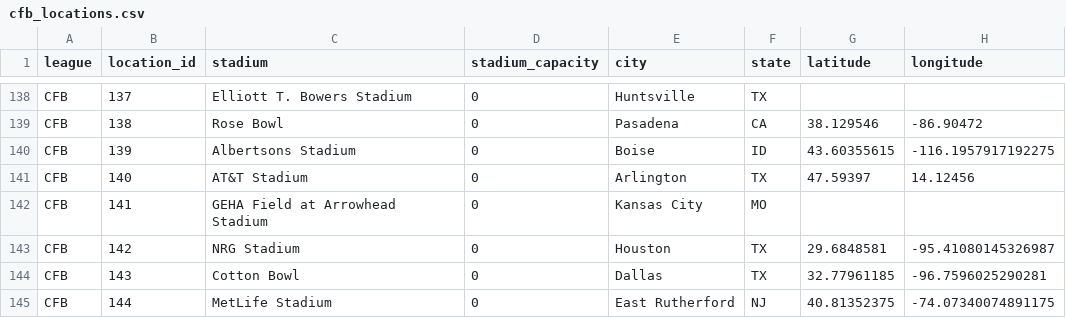
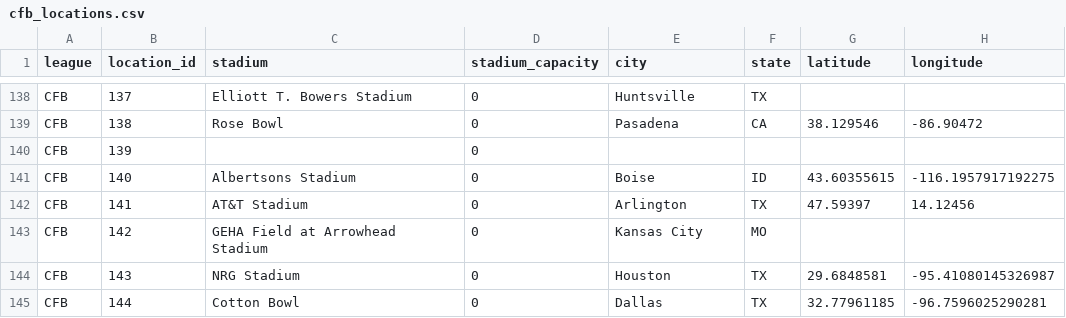
Before and after one commit to baduquig/cfb-pickem-etl, a CSV file: pickem_data/cfb_locations.csv, drawn as a sheet; only a part is shown, gaps mark what is left out; the diff covers the shown part only.

```diff
--- a/pickem_data/cfb_locations.csv
+++ b/pickem_data/cfb_locations.csv
@@ -139,7 +139,7 @@ CFB,137,Elliott T. Bowers Stadium,0,Huntsville,TX,,
 CFB,138,Rose Bowl,0,Pasadena,CA,38.129546,-86.90472
-CFB,139,Albertsons Stadium,0,Boise,ID,43.60355615,-116.1957917192275
-CFB,140,AT&T Stadium,0,Arlington,TX,47.59397,14.12456
-CFB,141,GEHA Field at Arrowhead Stadium,0,Kansas City,MO,,
-CFB,142,NRG Stadium,0,Houston,TX,29.6848581,-95.41080145326987
-CFB,143,Cotton Bowl,0,Dallas,TX,32.77961185,-96.7596025290281
-CFB,144,MetLife Stadium,0,East Rutherford,NJ,40.81352375,-74.07340074891175
+CFB,139,,0,,,,
+CFB,140,Albertsons Stadium,0,Boise,ID,43.60355615,-116.1957917192275
+CFB,141,AT&T Stadium,0,Arlington,TX,47.59397,14.12456
+CFB,142,GEHA Field at Arrowhead Stadium,0,Kansas City,MO,,
+CFB,143,NRG Stadium,0,Houston,TX,29.6848581,-95.41080145326987
+CFB,144,Cotton Bowl,0,Dallas,TX,32.77961185,-96.7596025290281
```
Also changed, not shown: 20 edited cells elsewhere in this file, pickem_data/cfb_games.csv, pickem_data/cfb_teams.csv, 4 other files.
